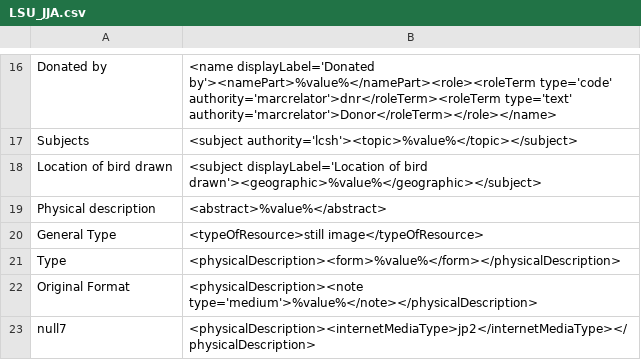
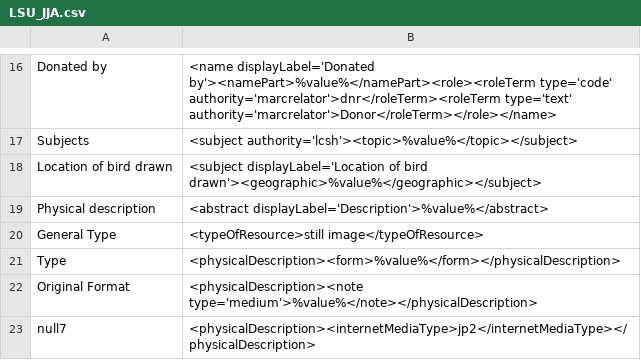
Before and after one commit to lsulibraries/cDM_to_mods, a CSV file: mappings_files/LSU_JJA.csv, drawn as a sheet; only a part is shown, gaps mark what is left out.

Commit message:
revisions to mods elements per early adopter feedback

```diff
--- a/mappings_files/LSU_JJA.csv
+++ b/mappings_files/LSU_JJA.csv
@@ -18,3 +18,3 @@ Subjects,"<subject authority='lcsh'><topic>%value%</topic></subject>"
 Location of bird drawn,"<subject displayLabel='Location of bird drawn'><geographic>%value%</geographic></subject>"
-Physical description,"<abstract>%value%</abstract>"
+Physical description,"<abstract displayLabel='Description'>%value%</abstract>"
 General Type,"<typeOfResource>still image</typeOfResource>"
```
